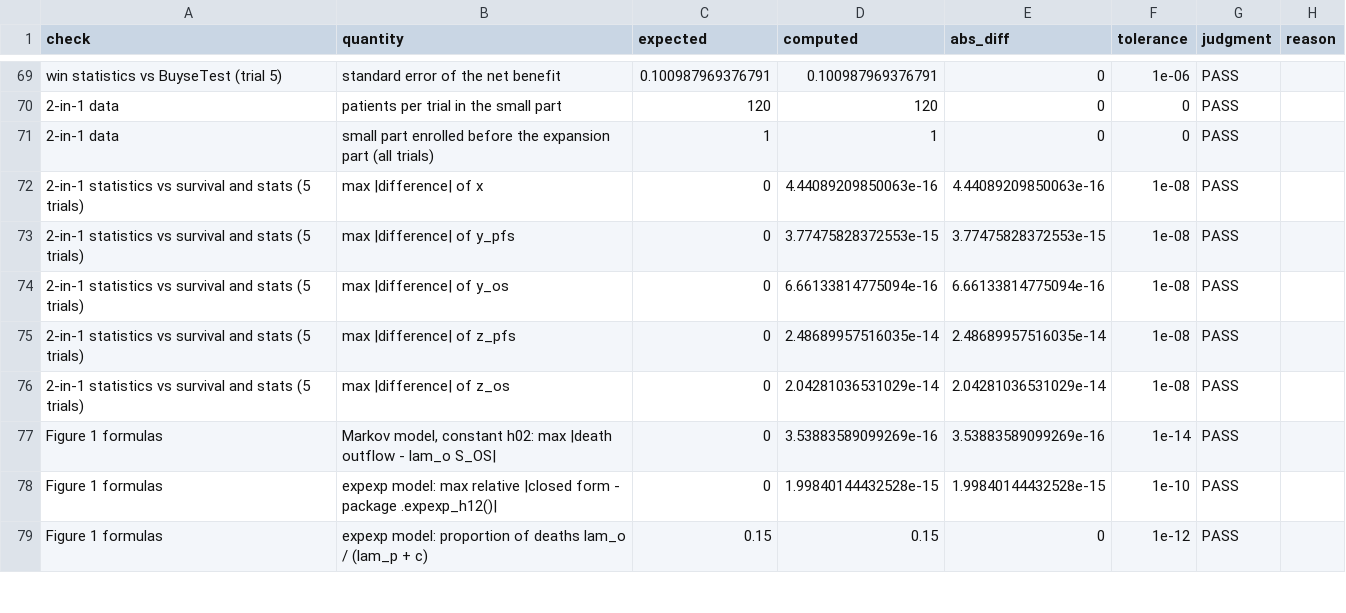
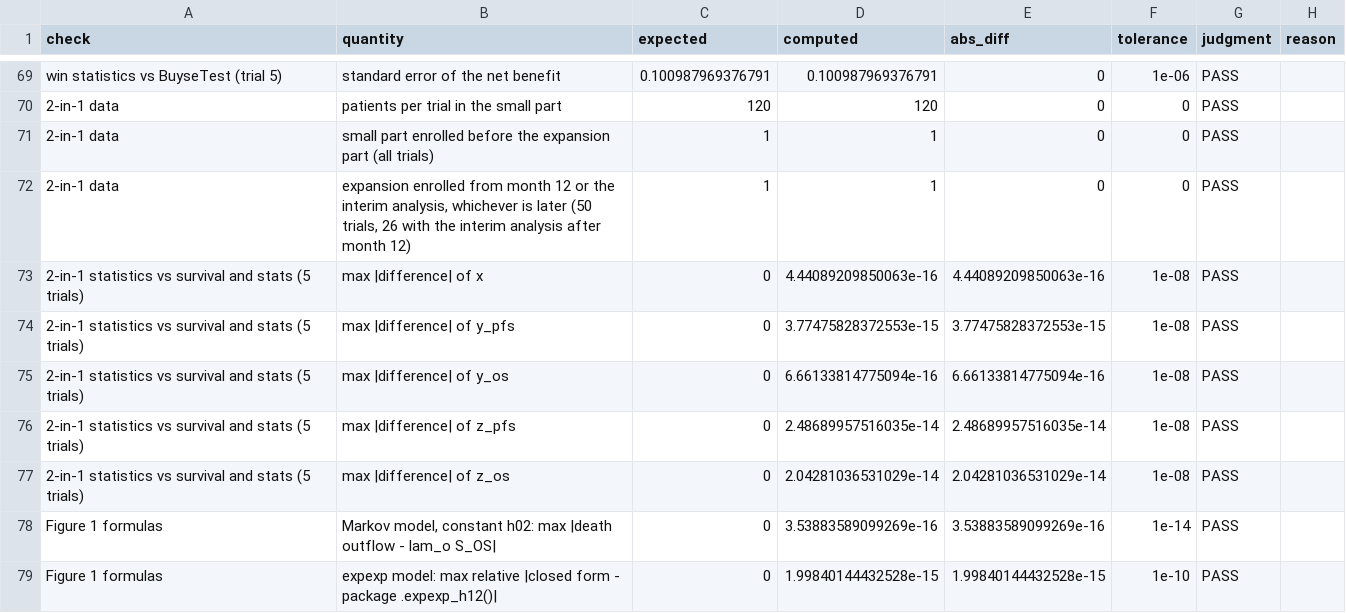
Before and after one commit to gosukehommaEX/CorOncoEndpoints, a CSV file: inst/paper/validation/output/validate_example_functions.csv, drawn as a sheet; only a part is shown, gaps mark what is left out; the shorter side is filled out with more unchanged rows.

```diff
--- a/inst/paper/validation/output/validate_example_functions.csv
+++ b/inst/paper/validation/output/validate_example_functions.csv
@@ -71,2 +71,3 @@
 "2-in-1 data","small part enrolled before the expansion part (all trials)",1,1,0,0,"PASS",""
+"2-in-1 data","expansion enrolled from month 12 or the interim analysis, whichever is later (50 trials, 26 with the interim analysis after month 12)",1,1,0,0,"PASS",""
 "2-in-1 statistics vs survival and stats (5 trials)","max |difference| of x",0,4.44089209850063e-16,4.44089209850063e-16,1e-08,"PASS",""
```
Also changed, not shown: inst/paper/output/numbers.csv, inst/paper/output/numbers/figure4_two_in_one_type1.csv, 26 other files.
